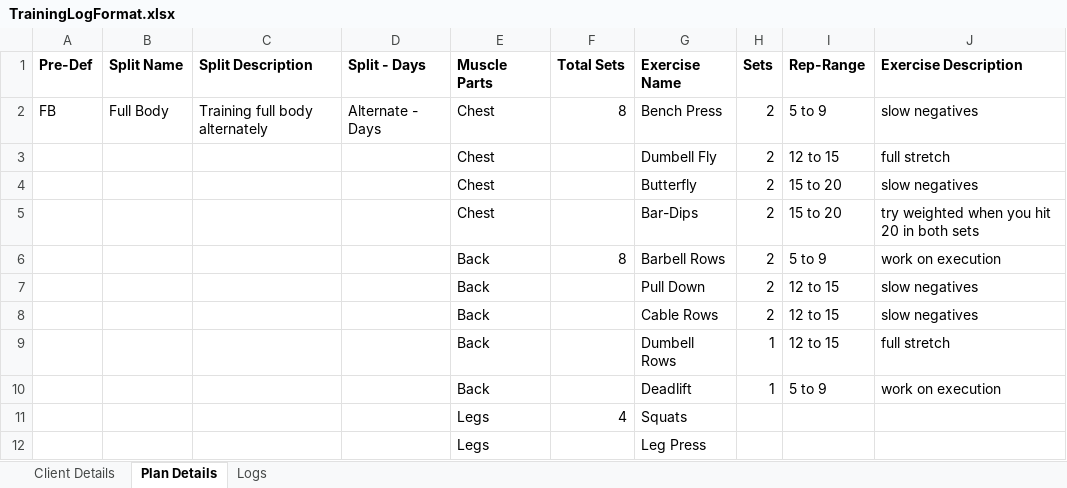
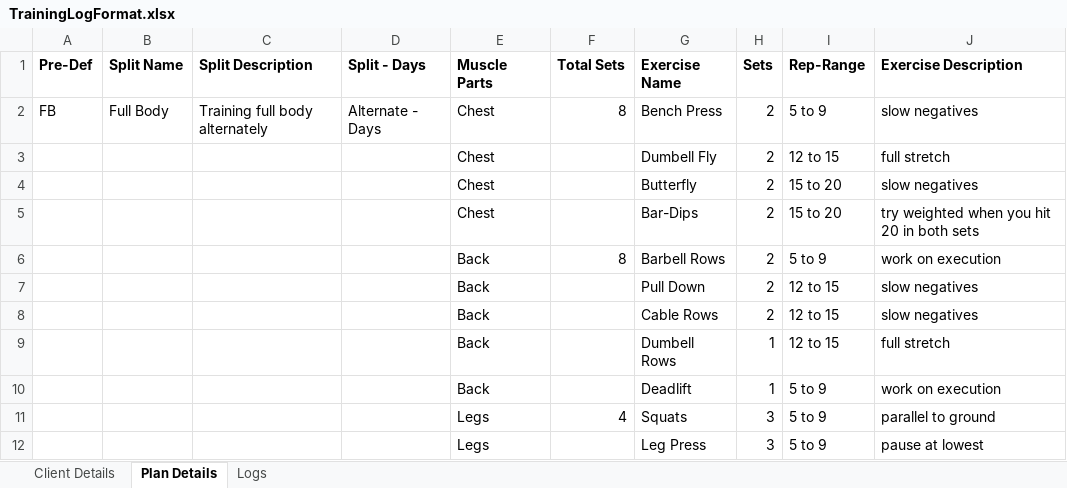
Before and after one commit to kartiksheoranexe/coachMe3.0, an Excel workbook: TrainingLogFormat.xlsx, sheet Plan Details, drawn as a sheet; values as stored, in another font and other column widths than the file's, no borders; removed rows and columns are numbered as before the commit, all else as after; the diff names each change by its address in the sheet, - before the commit and + after, or states it on an @@ line.

Commit message:
"Workout Creation API - Added (Excel Parse)"

```diff
--- a/TrainingLogFormat.xlsx (sheet Plan Details)
+++ b/TrainingLogFormat.xlsx (sheet Plan Details)
-H11 (Sets): (empty)
+H11 (Sets): 3
-I11 (Rep-Range): (empty)
+I11 (Rep-Range): 5 to 9
-J11 (Exercise Description): (empty)
+J11 (Exercise Description): parallel to ground
-row 12:  |  |  |  | Legs |  | Leg Press
+row 12:  |  |  |  | Legs |  | Leg Press | 3 | 5 to 9 | pause at lowest
```
Also changed, not shown: 4 other files.
